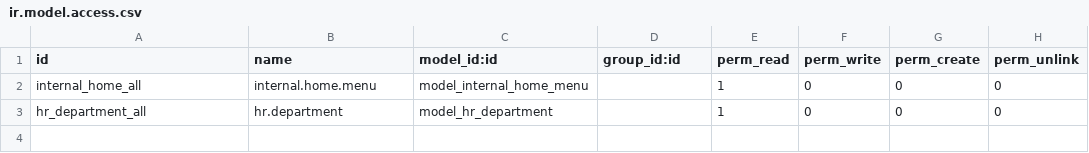
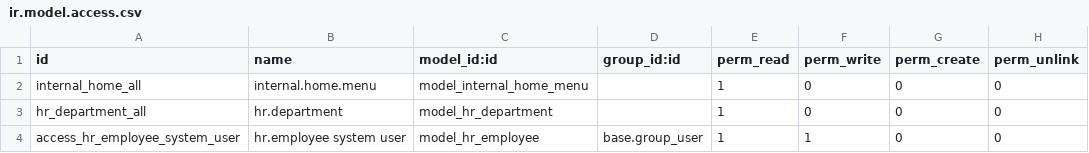
Before and after one commit to diassynthesis/updis-erp, a CSV file: updis/security/ir.model.access.csv, drawn as a sheet.

Commit message:
UPDIS-94

```diff
--- a/updis/security/ir.model.access.csv
+++ b/updis/security/ir.model.access.csv
@@ -3 +3,2 @@ internal_home_all,internal.home.menu,model_internal_home_menu,,1,0,0,0
 hr_department_all,hr.department,model_hr_department,,1,0,0,0
+access_hr_employee_system_user,hr.employee system user,model_hr_employee,base.group_user,1,1,0,0
```
Also changed, not shown: 2 other files.
